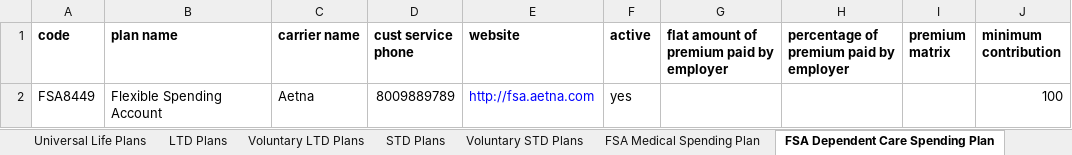
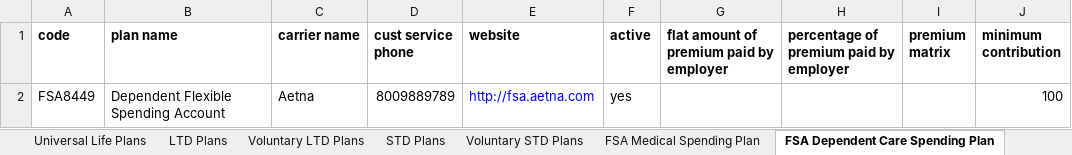
Before and after one commit to dtamez/perks, an Excel workbook: docs/data_import_example.xlsx, sheet FSA Dependent Care Spending Plan, drawn as a sheet; values as stored, in another font and other column widths than the file's, no borders; the diff names each change by its address in the sheet, - before the commit and + after, or states it on an @@ line.

Commit message:
Display FSA Medical and FSA Dependent under the same header. Fix prefix for identity theft. Add premium_matrix as a text field to plan so it can be entered/displayed in admin forms. Fix admin templates for Core benefits.

```diff
--- a/docs/data_import_example.xlsx (sheet FSA Dependent Care Spending Plan)
+++ b/docs/data_import_example.xlsx (sheet FSA Dependent Care Spending Plan)
-B2 (plan name): Flexible Spending Account
+B2 (plan name): Dependent Flexible Spending Account
```
Also changed, not shown: sheet Identity Theft Plans, 9 other files.
